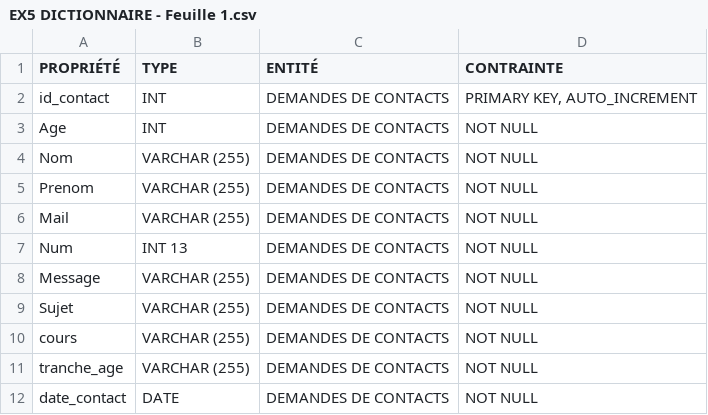
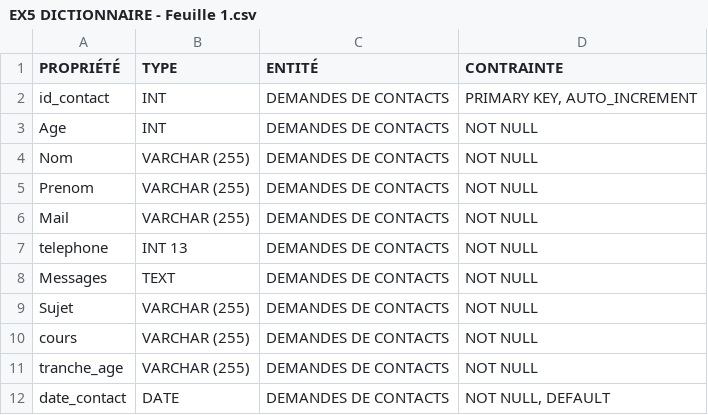
Before and after one commit to deozza/database-intro-exercices, a CSV file: Exercice-5/EX5 DICTIONNAIRE - Feuille 1.csv, drawn as a sheet.

```diff
--- a/Exercice-5/EX5 DICTIONNAIRE - Feuille 1.csv
+++ b/Exercice-5/EX5 DICTIONNAIRE - Feuille 1.csv
@@ -6,4 +6,4 @@ Prenom,VARCHAR (255),DEMANDES DE CONTACTS,NOT NULL
 Mail,VARCHAR (255),DEMANDES DE CONTACTS,NOT NULL
-Num,INT 13,DEMANDES DE CONTACTS,NOT NULL
-Message,VARCHAR (255),DEMANDES DE CONTACTS,NOT NULL
+telephone,INT 13,DEMANDES DE CONTACTS,NOT NULL
+Messages,TEXT,DEMANDES DE CONTACTS,NOT NULL
 Sujet,VARCHAR (255),DEMANDES DE CONTACTS,NOT NULL
@@ -11,2 +11,2 @@ cours,VARCHAR (255),DEMANDES DE CONTACTS,NOT NULL
 tranche_age,VARCHAR (255),DEMANDES DE CONTACTS,NOT NULL
-date_contact,DATE,DEMANDES DE CONTACTS,NOT NULL
+date_contact,DATE,DEMANDES DE CONTACTS,"NOT NULL, DEFAULT"
```
Also changed, not shown: 2 other files.
